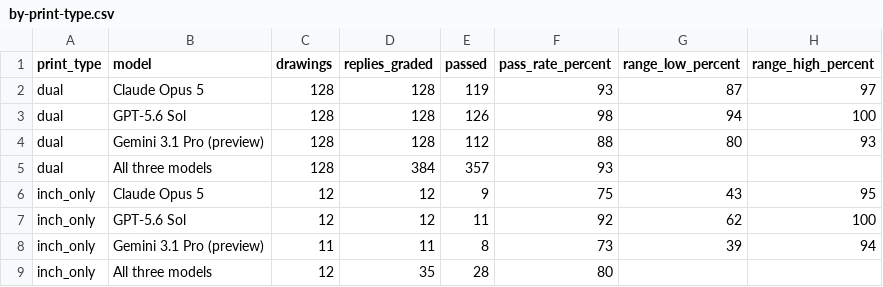
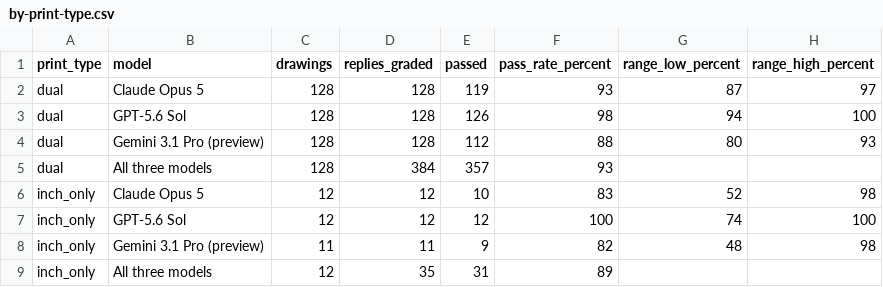
Before and after one commit to garronware/031-vlm-eval, a CSV file: results/2026-10-03-stock-shape-141-drawings/tables/by-print-type.csv, drawn as a sheet.

```diff
--- a/results/2026-10-03-stock-shape-141-drawings/tables/by-print-type.csv
+++ b/results/2026-10-03-stock-shape-141-drawings/tables/by-print-type.csv
@@ -5,5 +5,5 @@ dual,Gemini 3.1 Pro (preview),128,128,112,88,80,93
 dual,All three models,128,384,357,93,,
-inch_only,Claude Opus 5,12,12,9,75,43,95
-inch_only,GPT-5.6 Sol,12,12,11,92,62,100
-inch_only,Gemini 3.1 Pro (preview),11,11,8,73,39,94
-inch_only,All three models,12,35,28,80,,
+inch_only,Claude Opus 5,12,12,10,83,52,98
+inch_only,GPT-5.6 Sol,12,12,12,100,74,100
+inch_only,Gemini 3.1 Pro (preview),11,11,9,82,48,98
+inch_only,All three models,12,35,31,89,,
```
Also changed, not shown: results/2026-09-29-stock-shape-30-drawings/every-run.csv, results/2026-10-03-stock-shape-141-drawings/charts/failures-by-label.csv, 29 other files.
